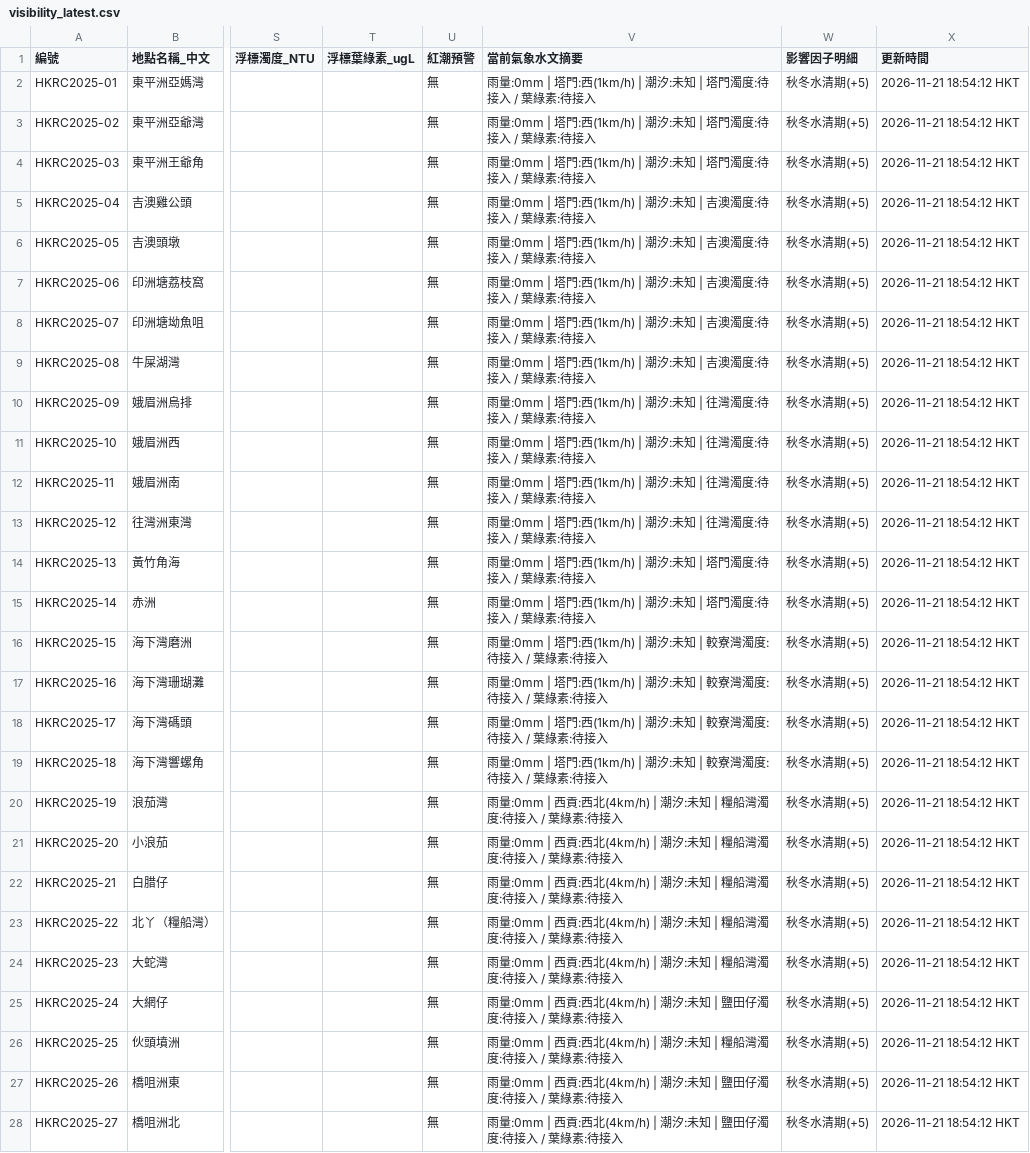
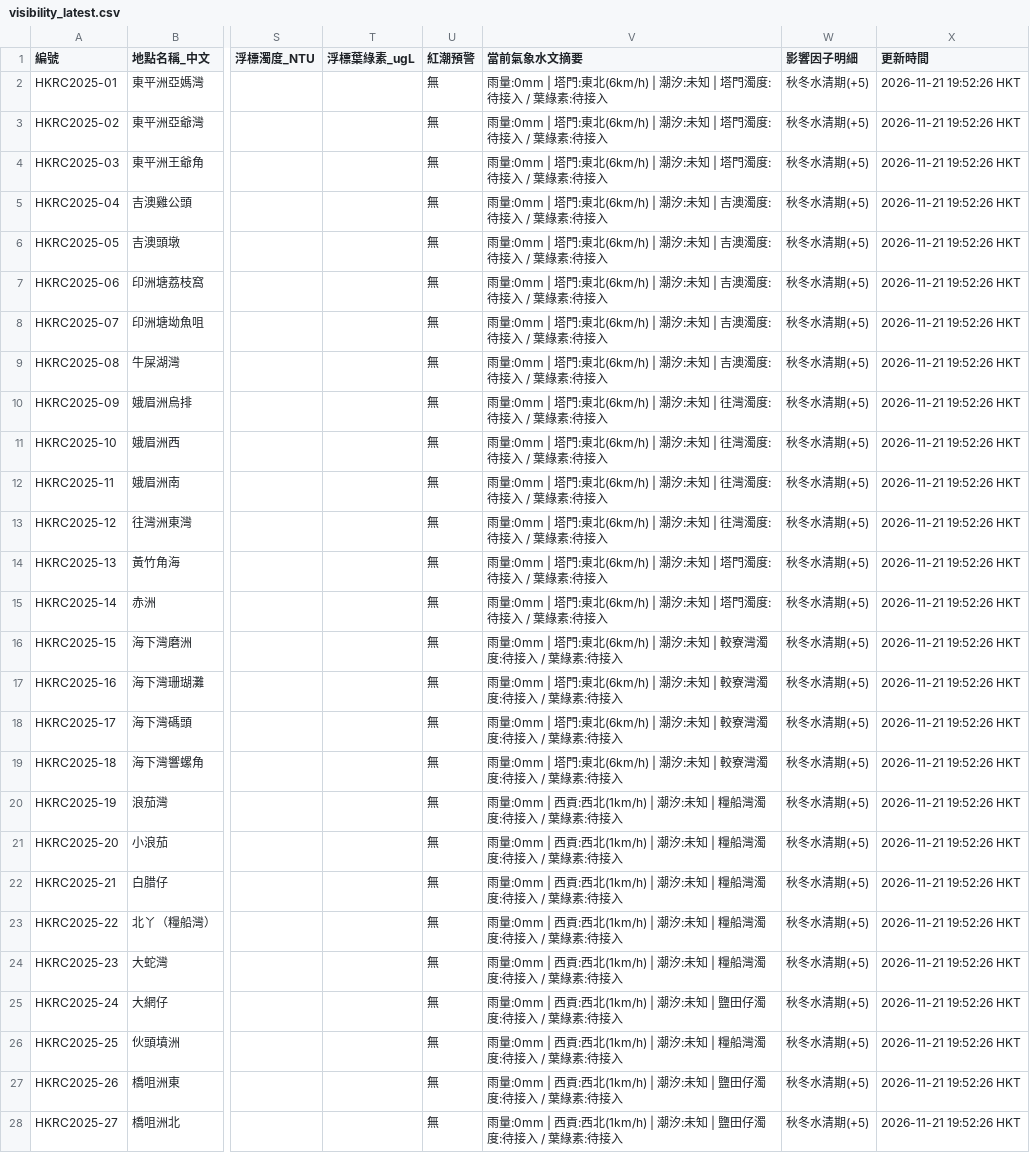
Before and after one commit to chanswc-sys/hk-dive-visibility-api, a CSV file: visibility_latest.csv, drawn as a sheet; only a part is shown, gaps mark what is left out; the diff covers the shown part only; the diff names each change by its address in the sheet, - before the commit and + after, or states it on an @@ line.

```diff
--- a/visibility_latest.csv
+++ b/visibility_latest.csv
-V2:V4 (當前氣象水文摘要): …| 塔門:西(1km/h) | 潮汐:…
+V2:V4 (當前氣象水文摘要): …| 塔門:東北(6km/h) | 潮汐:…
-X2:X28 (更新時間): 2026-11-21 18:54:12 HKT
+X2:X28 (更新時間): 2026-11-21 19:52:26 HKT
-V5:V9 (當前氣象水文摘要): …| 塔門:西(1km/h) | 潮汐:…
+V5:V9 (當前氣象水文摘要): …| 塔門:東北(6km/h) | 潮汐:…
-V10:V13 (當前氣象水文摘要): …| 塔門:西(1km/h) | 潮汐:…
+V10:V13 (當前氣象水文摘要): …| 塔門:東北(6km/h) | 潮汐:…
-V14:V15 (當前氣象水文摘要): …| 塔門:西(1km/h) | 潮汐:…
+V14:V15 (當前氣象水文摘要): …| 塔門:東北(6km/h) | 潮汐:…
-V16:V19 (當前氣象水文摘要): …| 塔門:西(1km/h) | 潮汐:…
+V16:V19 (當前氣象水文摘要): …| 塔門:東北(6km/h) | 潮汐:…
-V20:V24 (當前氣象水文摘要): …貢:西北(4km/h) | 潮汐:…
+V20:V24 (當前氣象水文摘要): …貢:西北(1km/h) | 潮汐:…
-V25 (當前氣象水文摘要): …貢:西北(4km/h) | 潮汐:…
+V25 (當前氣象水文摘要): …貢:西北(1km/h) | 潮汐:…
-V26 (當前氣象水文摘要): …貢:西北(4km/h) | 潮汐:…
+V26 (當前氣象水文摘要): …貢:西北(1km/h) | 潮汐:…
-V27:V28 (當前氣象水文摘要): …貢:西北(4km/h) | 潮汐:…
+V27:V28 (當前氣象水文摘要): …貢:西北(1km/h) | 潮汐:…
```
Also changed, not shown: 48 edited cells elsewhere in this file, dive_sites_visibility_latest.csv, 2 other files.
